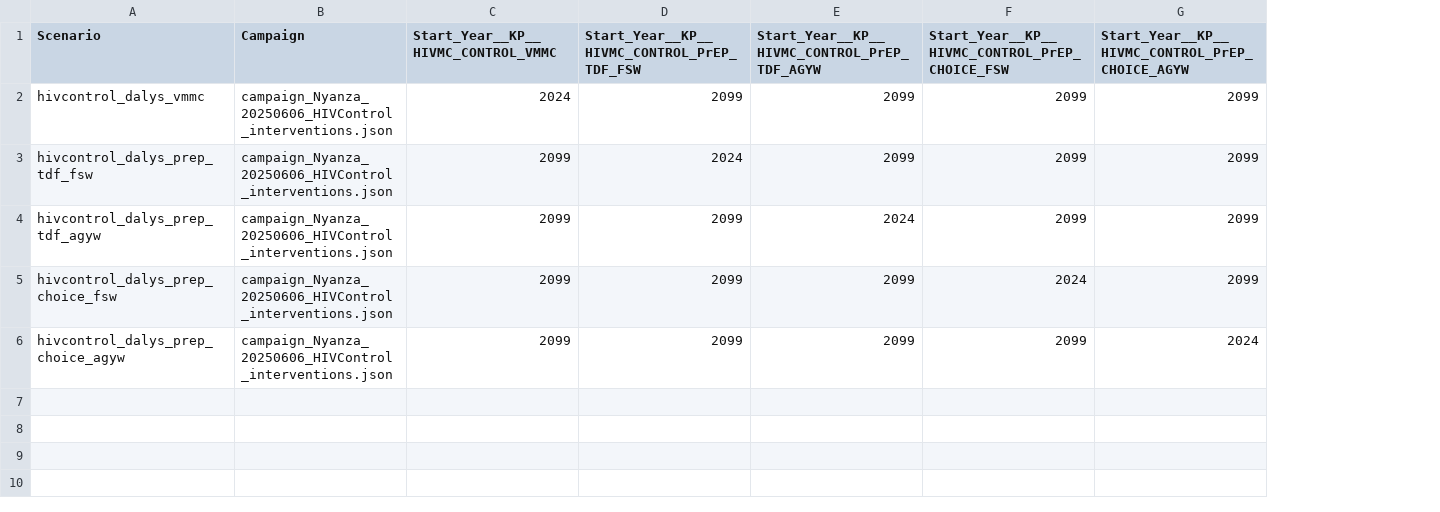
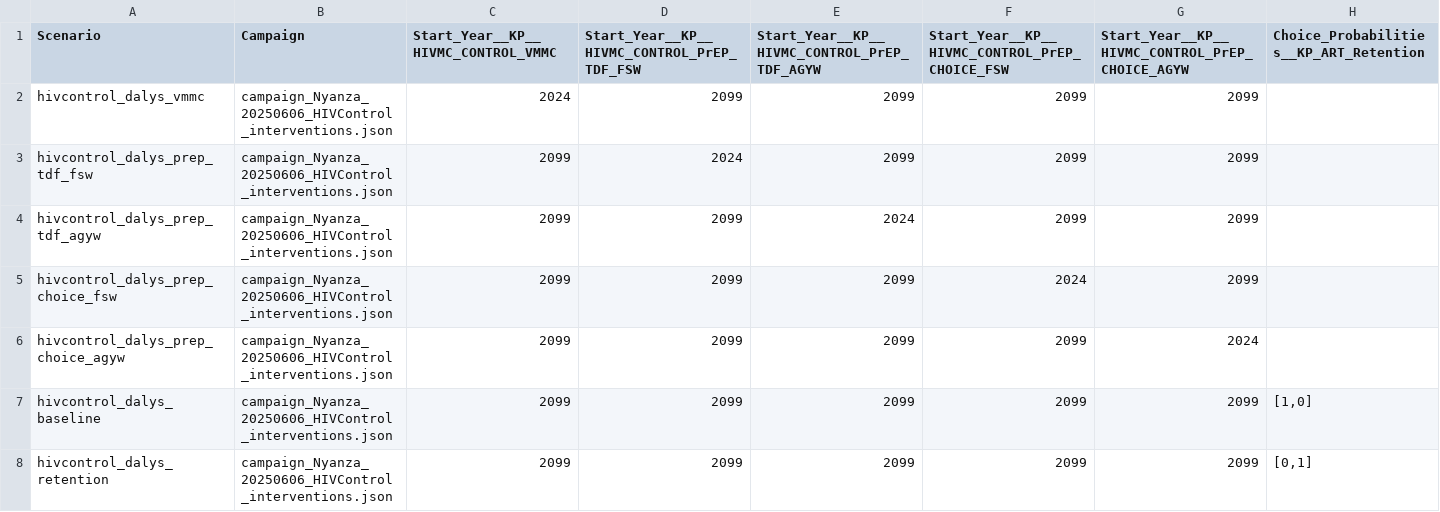
Before and after one commit to BershteynLab/Kenya_Nyanza_Model, a CSV file: scenarios_hivmc_dalys.csv, drawn as a sheet; the diff names each change by its address in the sheet, - before the commit and + after, or states it on an @@ line.

Commit message:
Testing out ART retention intervention

```diff
--- a/scenarios_hivmc_dalys.csv
+++ b/scenarios_hivmc_dalys.csv
+column H, row 1: Choice_Probabilities__KP_ART_Retention
+row 7: hivcontrol_dalys_baseline | campaign_Nyanza_20250606_HIVControl_interventions.json | 2099 | 2099 | 2099 | 2099 | 2099 | [1,0]
+row 8: hivcontrol_dalys_retention | campaign_Nyanza_20250606_HIVControl_interventions.json | 2099 | 2099 | 2099 | 2099 | 2099 | [0,1]
```
Also changed, not shown: scenarios_hivmc.csv, 3 other files.
